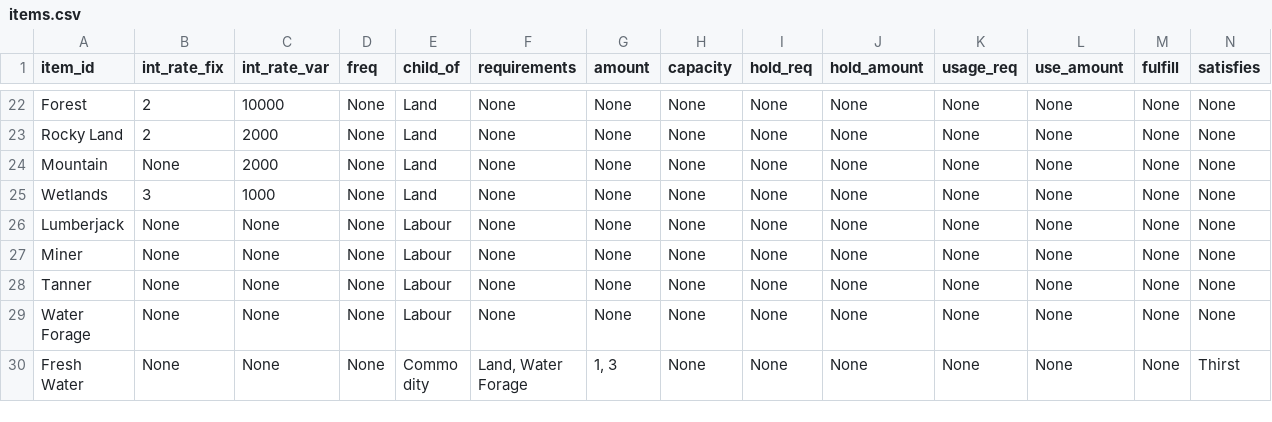
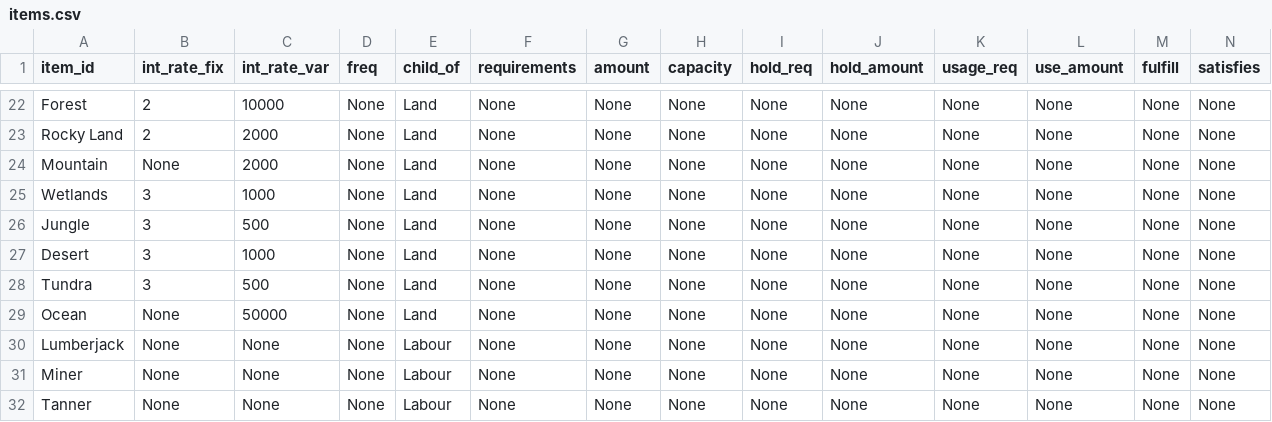
Before and after one commit to ralexander11/acct_legacy, a CSV file: data/items.csv, drawn as a sheet; only a part is shown, gaps mark what is left out; the shorter side is filled out with more unchanged rows; rows hold the shown columns only; the diff names each change by its address in the sheet, - before the commit and + after, or states it on an @@ line.

```diff
--- a/data/items.csv
+++ b/data/items.csv
+row 26: Jungle | 3 | 500 | None | Land | None | None | None | None | None | None | None | None | None
+row 27: Desert | 3 | 1000 | None | Land | None | None | None | None | None | None | None | None | None
+row 28: Tundra | 3 | 500 | None | Land | None | None | None | None | None | None | None | None | None
+row 29: Ocean | None | 50000 | None | Land | None | None | None | None | None | None | None | None | None
```
Also changed, not shown: 3 other files.
